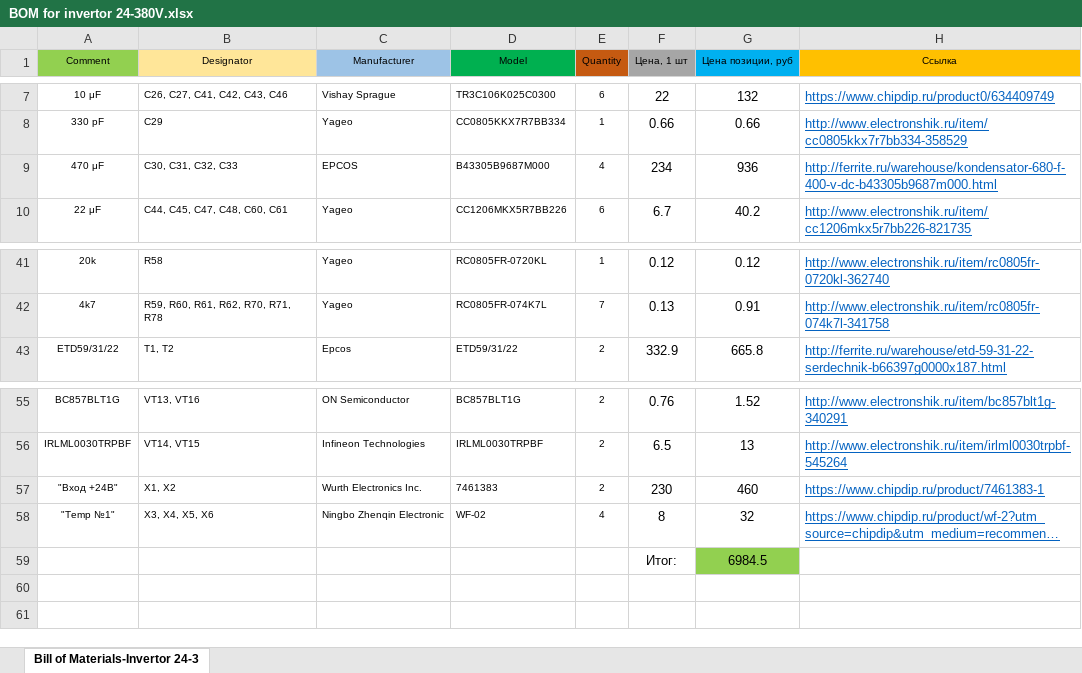
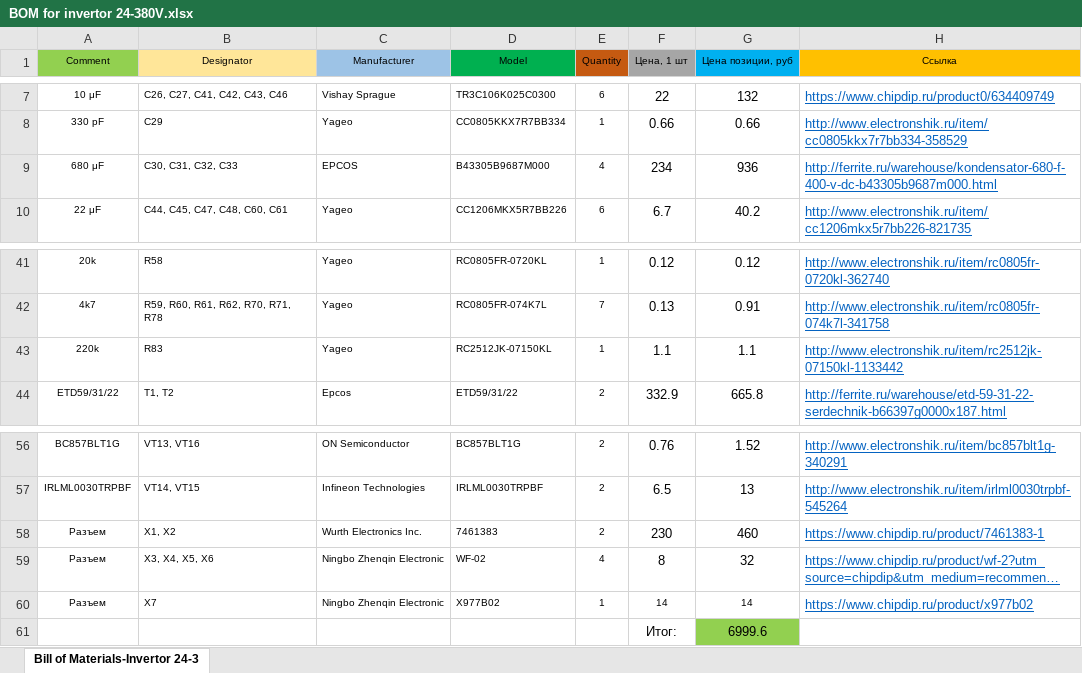
Before and after one commit to chertov/Invertor, an Excel workbook: Docs/BOM for invertor 24-380V.xlsx, sheet Bill of Materials-Invertor 24-3, drawn as a sheet; only a part is shown, gaps mark what is left out; long unchanged cells end in …; values as stored, in another font and other column widths than the file's, no borders; removed rows and columns are numbered as before the commit, all else as after; the diff names each change by its address in the sheet, - before the commit and + after, or states it on an @@ line.

Commit message:
rev.1.001: adding PCB board file and Gerber file for invertor 24-380V

```diff
--- a/Docs/BOM for invertor 24-380V.xlsx (sheet Bill of Materials-Invertor 24-3)
+++ b/Docs/BOM for invertor 24-380V.xlsx (sheet Bill of Materials-Invertor 24-3)
-A9 (Comment): 470 μF
+A9 (Comment): 680 μF
+row 43: 220k | R83 | Yageo | RC2512JK-07150KL | 1 | 1.1 | 1.1 | http://www.electronshik.ru/item/rc2512jk-07150kl-1133442
-A58 (Comment): "Вход +24В"
+A58 (Comment): Разъем
-A59 (Comment): "Temp №1"
+A59 (Comment): Разъем
-row 59:  |  |  |  |  | Итог: | 6984.5
+row 60: Разъем | X7 | Ningbo Zhenqin Electronic | X977B02 | 1 | 14 | 14 | https://www.chipdip.ru/product/x977b02
+row 61:  |  |  |  |  | Итог: | 6999.6
```
Also changed, not shown: formulas that keep their value, 9 other files.
